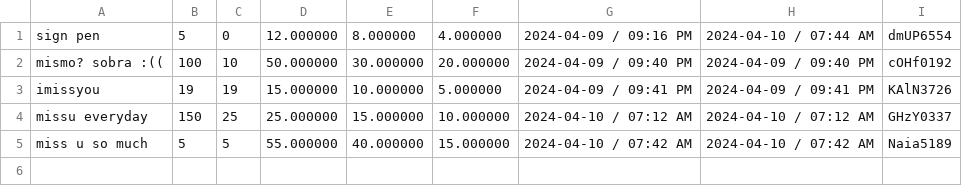
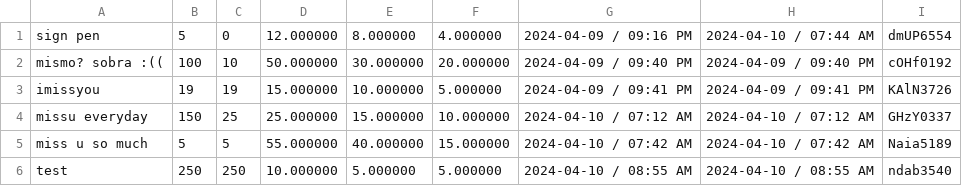
Before and after one commit to FiereEinar/inventory-system-cli, a CSV file: storedata/items.csv, drawn as a sheet.

```diff
--- a/storedata/items.csv
+++ b/storedata/items.csv
@@ -5 +5,2 @@ missu everyday,150,25,25.000000,15.000000,10.000000,2024-04-10 / 07:12 AM,2024-0
 miss u so much,5,5,55.000000,40.000000,15.000000,2024-04-10 / 07:42 AM,2024-04-10 / 07:42 AM,Naia5189
+test,250,250,10.000000,5.000000,5.000000,2024-04-10 / 08:55 AM,2024-04-10 / 08:55 AM,ndab3540
```
Also changed, not shown: storedata/reports/days/April.csv, storedata/reports/monthlyReport.csv, 4 other files.
